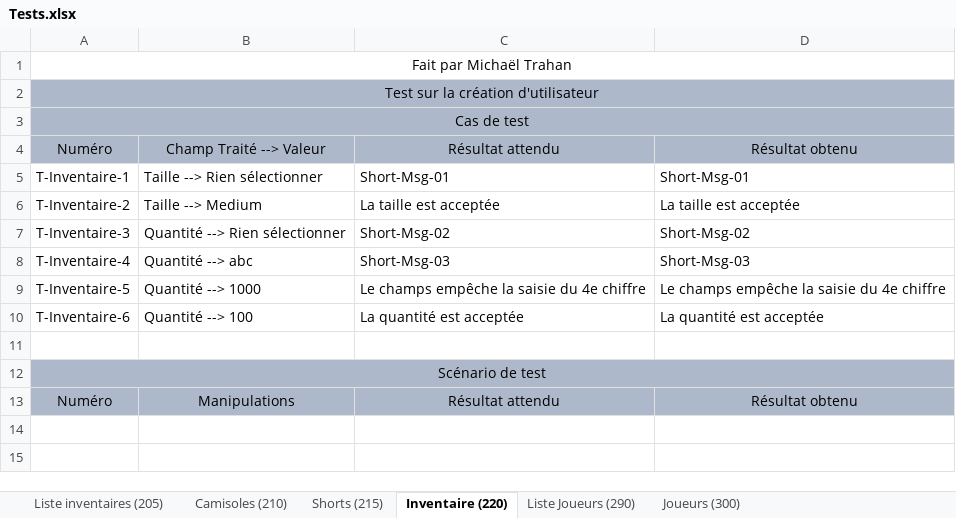
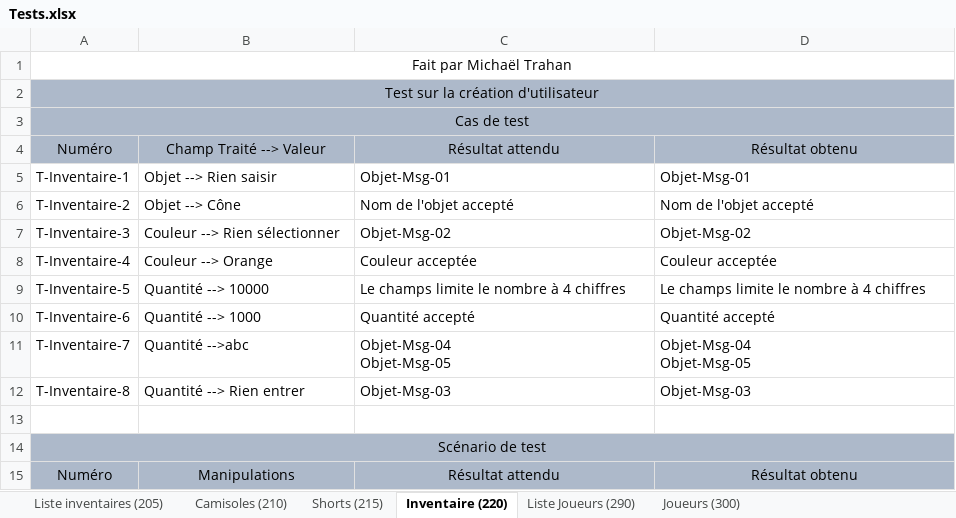
Before and after one commit to JLafreniere/ProjetApex, an Excel workbook: Requis_Remise/Tests.xlsx, sheet Inventaire (220), drawn as a sheet; values as stored, in another font and other column widths than the file's, no borders; table styles not drawn; ↵ is a line break in a cell; the diff names each change by its address in the sheet, - before the commit and + after, or states it on an @@ line.

Commit message:
fin cours 22 fev, cas de test et scénario sur camisoles inventaires objets et shorts

```diff
--- a/Requis_Remise/Tests.xlsx (sheet Inventaire (220))
+++ b/Requis_Remise/Tests.xlsx (sheet Inventaire (220))
-B5: Taille --> Rien sélectionner
+B5: Objet --> Rien saisir
-C5: Short-Msg-01
+C5: Objet-Msg-01
-D5: Short-Msg-01
+D5: Objet-Msg-01
-B6: Taille --> Medium
+B6: Objet --> Cône
-C6: La taille est acceptée
+C6: Nom de l'objet accepté
-D6: La taille est acceptée
+D6: Nom de l'objet accepté
-B7: Quantité --> Rien sélectionner
+B7: Couleur --> Rien sélectionner
-C7: Short-Msg-02
+C7: Objet-Msg-02
-D7: Short-Msg-02
+D7: Objet-Msg-02
-B8: Quantité --> abc
+B8: Couleur --> Orange
-C8: Short-Msg-03
+C8: Couleur acceptée
-D8: Short-Msg-03
+D8: Couleur acceptée
-B9: Quantité --> 1000
+B9: Quantité --> 10000
-C9: Le champs empêche la saisie du 4e chiffre
+C9: Le champs limite le nombre à 4 chiffres
-D9: Le champs empêche la saisie du 4e chiffre
+D9: Le champs limite le nombre à 4 chiffres
-B10: Quantité --> 100
+B10: Quantité --> 1000
-C10: La quantité est acceptée
+C10: Quantité accepté
-D10: La quantité est acceptée
+D10: Quantité accepté
+row 11: T-Inventaire-7 | Quantité -->abc | Objet-Msg-04 ↵ Objet-Msg-05 | Objet-Msg-04 ↵ Objet-Msg-05
+row 12: T-Inventaire-8 | Quantité --> Rien entrer | Objet-Msg-03 | Objet-Msg-03
```
Also changed, not shown: sheet Messages.
